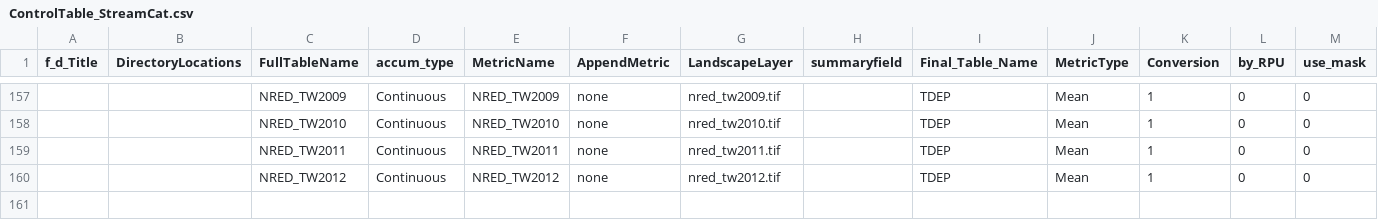
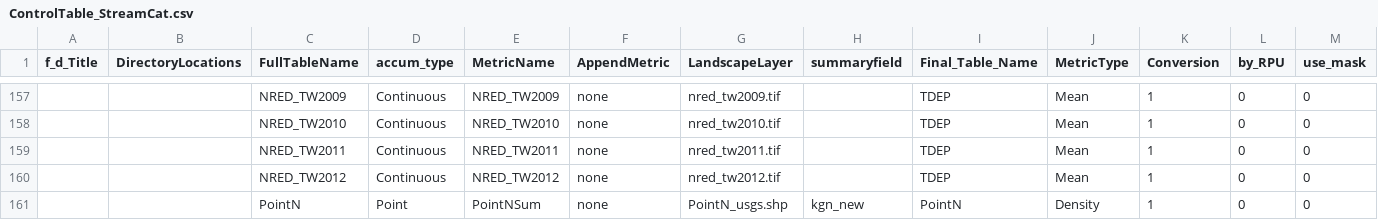
Before and after one commit to USEPA/StreamCat, a CSV file: ControlTable_StreamCat.csv, drawn as a sheet; only a part is shown, gaps mark what is left out; rows hold the shown columns only; the diff names each change by its address in the sheet, - before the commit and + after, or states it on an @@ line.

Commit message:
added PointN_usgs.shp for processing

```diff
--- a/ControlTable_StreamCat.csv
+++ b/ControlTable_StreamCat.csv
+row 161:  |  | PointN | Point | PointNSum | none | PointN_usgs.shp | kgn_new | PointN | Density | 1 | 0 | 0
```
